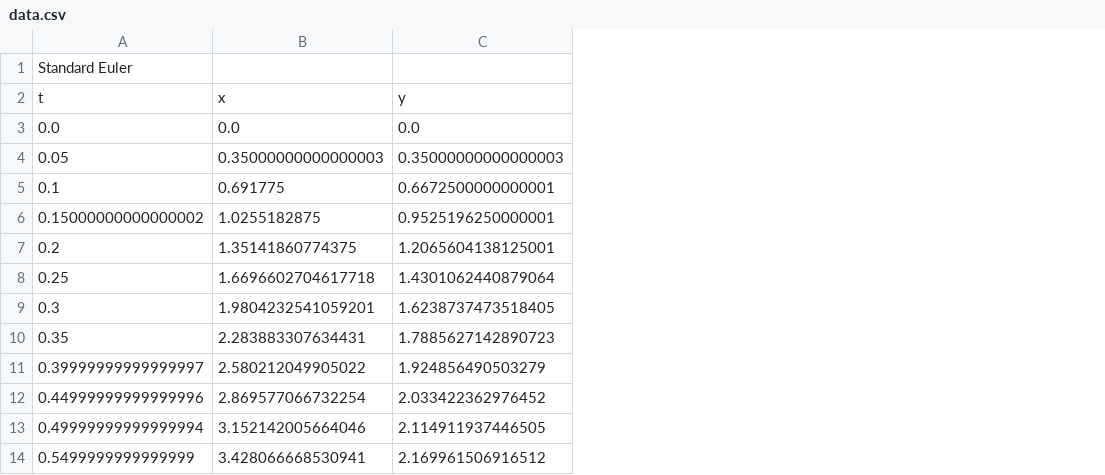
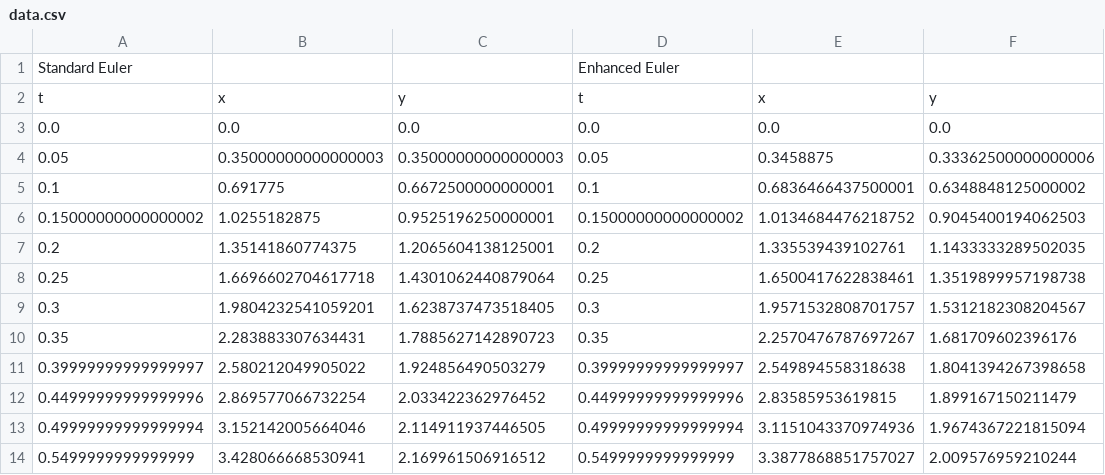
Before and after one commit to s28600/PSM, a CSV file: Idea/data.csv, drawn as a sheet; only a part is shown; the diff names each change by its address in the sheet, - before the commit and + after, or states it on an @@ line.

Commit message:
Finished implementation of both standard and enhanced Euler methods, data is exported to .csv file

```diff
--- a/Idea/data.csv
+++ b/Idea/data.csv
+column D, rows 1-14: Enhanced Euler | t | 0.0 | 0.05 | 0.1 | 0.15000000000000002 | 0.2 | 0.25 | 0.3 | 0.35 | 0.39999999999999997 | 0.44999999999999996 | 0.49999999999999994 | 0.5499999999999999
+column E, rows 2-14: x | 0.0 | 0.3458875 | 0.6836466437500001 | 1.0134684476218752 | 1.335539439102761 | 1.6500417622838461 | 1.9571532808701757 | 2.2570476787697267 | 2.549894558318638 | 2.83585953619815 | 3.1151043370974936 | 3.3877868851757027
+column F, rows 2-14: y | 0.0 | 0.33362500000000006 | 0.6348848125000002 | 0.9045400194062503 | 1.1433333289502035 | 1.3519899957198738 | 1.5312182308204567 | 1.681709602396176 | 1.8041394267398658 | 1.899167150211479 | 1.9674367221815094 | 2.009576959210244
```
Also changed, not shown: 1 other file.
